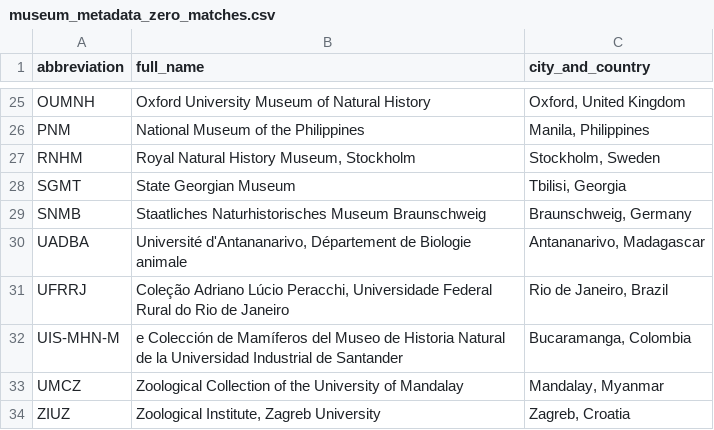
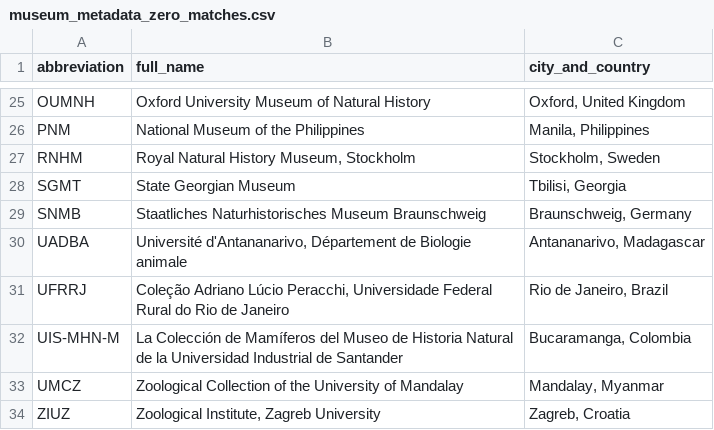
Before and after one commit to ulfboge/MDD, a CSV file: mdd_project/data/review/museum_metadata_zero_matches.csv, drawn as a sheet; only a part is shown, gaps mark what is left out.

```diff
--- a/mdd_project/data/review/museum_metadata_zero_matches.csv
+++ b/mdd_project/data/review/museum_metadata_zero_matches.csv
@@ -31,3 +31,3 @@ UADBA,"Université d'Antananarivo, Département de Biologie animale","Antananari
 UFRRJ,"Coleção Adriano Lúcio Peracchi, Universidade Federal Rural do Rio de Janeiro","Rio de Janeiro, Brazil"
-UIS-MHN-M,e Colección de Mamíferos del Museo de Historia Natural de la Universidad Industrial de Santander,"Bucaramanga, Colombia"
+UIS-MHN-M,La Colección de Mamíferos del Museo de Historia Natural de la Universidad Industrial de Santander,"Bucaramanga, Colombia"
 UMCZ,Zoological Collection of the University of Mandalay,"Mandalay, Myanmar"
```
Also changed, not shown: TypeSpecimenMetadata_v2.4.csv, mdd_project/data/review/museum_coverage_matched.csv, 2 other files.
